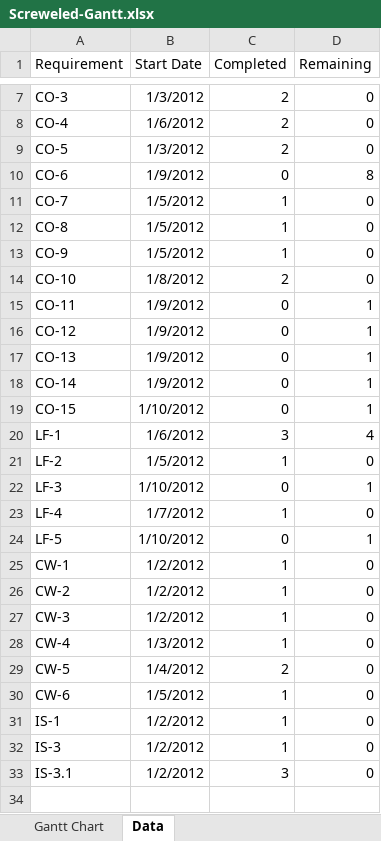
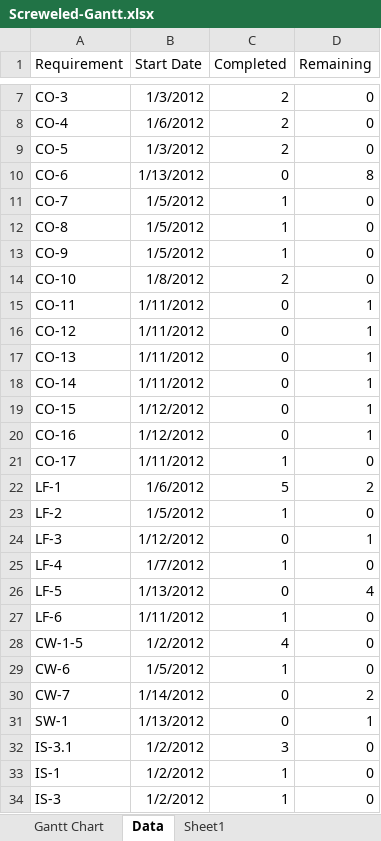
Before and after one commit to TangibleDream/Bescrewed, an Excel workbook: Screweled-Gantt.xlsx, sheet Data, drawn as a sheet; only a part is shown, gaps mark what is left out; values as stored, in another font and other column widths than the file's, no borders; removed rows and columns are numbered as before the commit, all else as after; the diff covers the shown part only; the diff names each change by its address in the sheet, - before the commit and + after, or states it on an @@ line.

```diff
--- a/Screweled-Gantt.xlsx (sheet Data)
+++ b/Screweled-Gantt.xlsx (sheet Data)
+sheet tab: Sheet1
-B10 (Start Date): 1/9/2012
+B10 (Start Date): 1/13/2012
-B15:B18 (Start Date): 1/9/2012
+B15:B18 (Start Date): 1/11/2012
-B19 (Start Date): 1/10/2012
+B19 (Start Date): 1/12/2012
+row 20: CO-16 | 1/12/2012 | 0 | 1
+row 21: CO-17 | 1/11/2012 | 1 | 0
-C22 (Completed): 3
+C22 (Completed): 5
-D22 (Remaining): 4
+D22 (Remaining): 2
-B24 (Start Date): 1/10/2012
+B24 (Start Date): 1/12/2012
-B26 (Start Date): 1/10/2012
+B26 (Start Date): 1/13/2012
-D26 (Remaining): 1
+D26 (Remaining): 4
-A27 (Requirement): CW-1
+A27 (Requirement): LF-6
-B27 (Start Date): 1/2/2012
+B27 (Start Date): 1/11/2012
-A28 (Requirement): CW-2
+A28 (Requirement): CW-1-5
-C28 (Completed): 1
+C28 (Completed): 4
-row 27: CW-3 | 1/2/2012 | 1 | 0
-row 28: CW-4 | 1/3/2012 | 1 | 0
-row 29: CW-5 | 1/4/2012 | 2 | 0
+row 30: CW-7 | 1/14/2012 | 0 | 2
+row 31: SW-1 | 1/13/2012 | 0 | 1
@@ row 33 moved to row 32: IS-3.1 @@
```
Also changed, not shown: 1 edited cell elsewhere in this sheet, charts or pictures, 9 other files.
